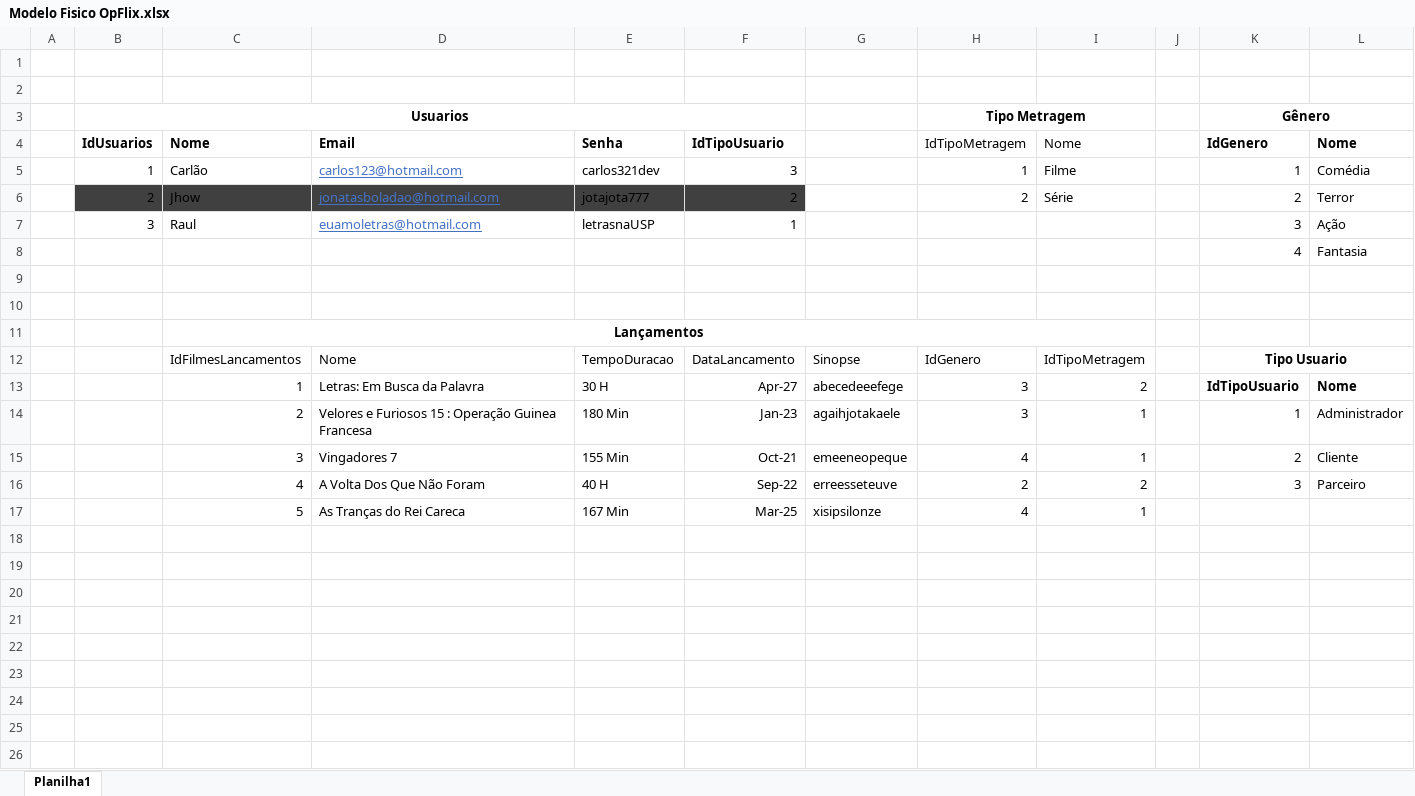
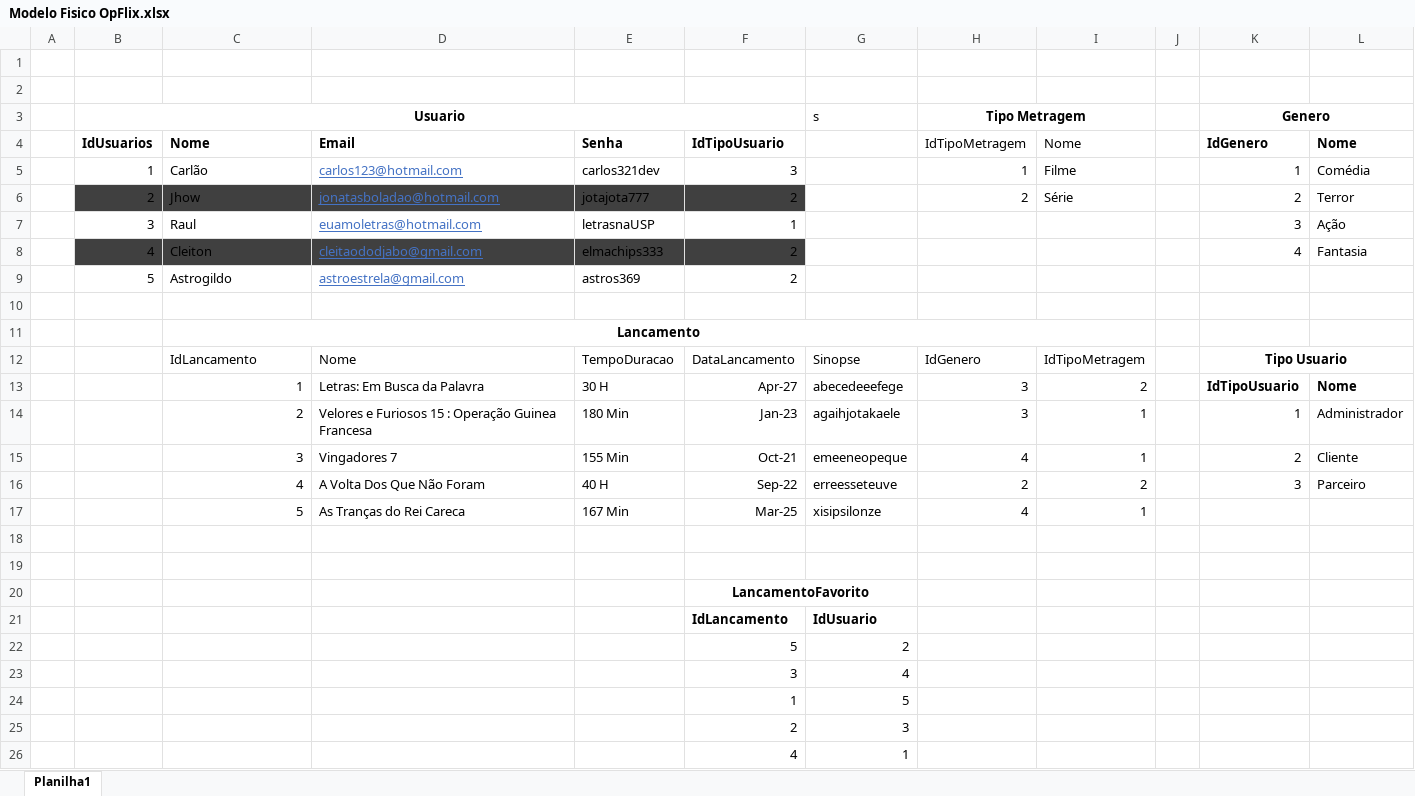
Before and after one commit to JhowMasson/2s2019-sprint-1-bd-opflix, an Excel workbook: Modelo Fisico OpFlix.xlsx, sheet Planilha1, drawn as a sheet; values as stored, in another font and other column widths than the file's, no borders; table styles not drawn; removed rows and columns are numbered as before the commit, all else as after; the diff names each change by its address in the sheet, - before the commit and + after, or states it on an @@ line.

```diff
--- a/Modelo Fisico OpFlix.xlsx (sheet Planilha1)
+++ b/Modelo Fisico OpFlix.xlsx (sheet Planilha1)
-B3: Usuarios
+B3: Usuario
-G3: (empty)
+G3: s
-K3: Gênero
+K3: Genero
-row 8:  |  |  |  |  |  |  |  |  |  | 4 | Fantasia
+row 8:  | 4 | Cleiton | cleitaododjabo@gmail.com | elmachips333 | 2 |  |  |  |  | 4 | Fantasia
+row 9:  | 5 | Astrogildo | astroestrela@gmail.com | astros369 | 2
-row 10: (empty)
-C11: Lançamentos
+C11: Lancamento
-C12: IdFilmesLancamentos
+C12: IdLancamento
+row 18: (empty)
+row 19: (empty)
+row 20:  |  |  |  |  | LancamentoFavorito
+row 21:  |  |  |  |  | IdLancamento | IdUsuario
+row 22:  |  |  |  |  | 5 | 2
+row 23:  |  |  |  |  | 3 | 4
+row 24:  |  |  |  |  | 1 | 5
+row 25:  |  |  |  |  | 2 | 3
+row 26:  |  |  |  |  | 4 | 1
```
Also changed, not shown: 6 other files.
